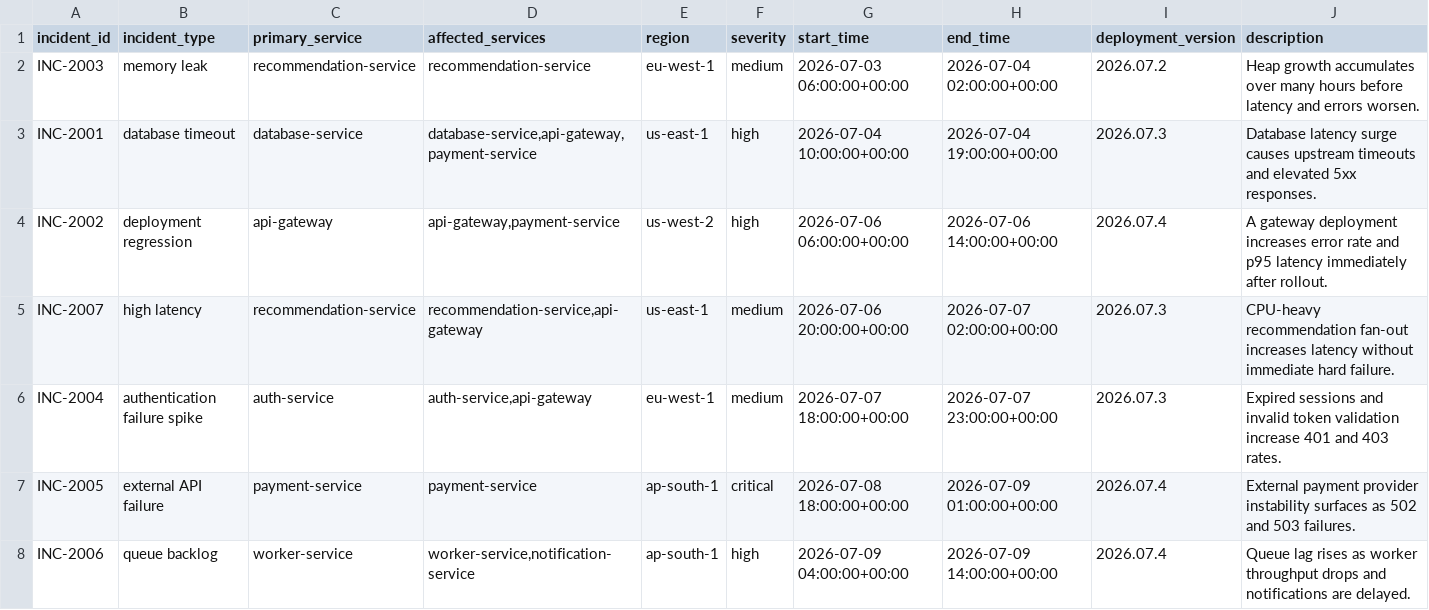
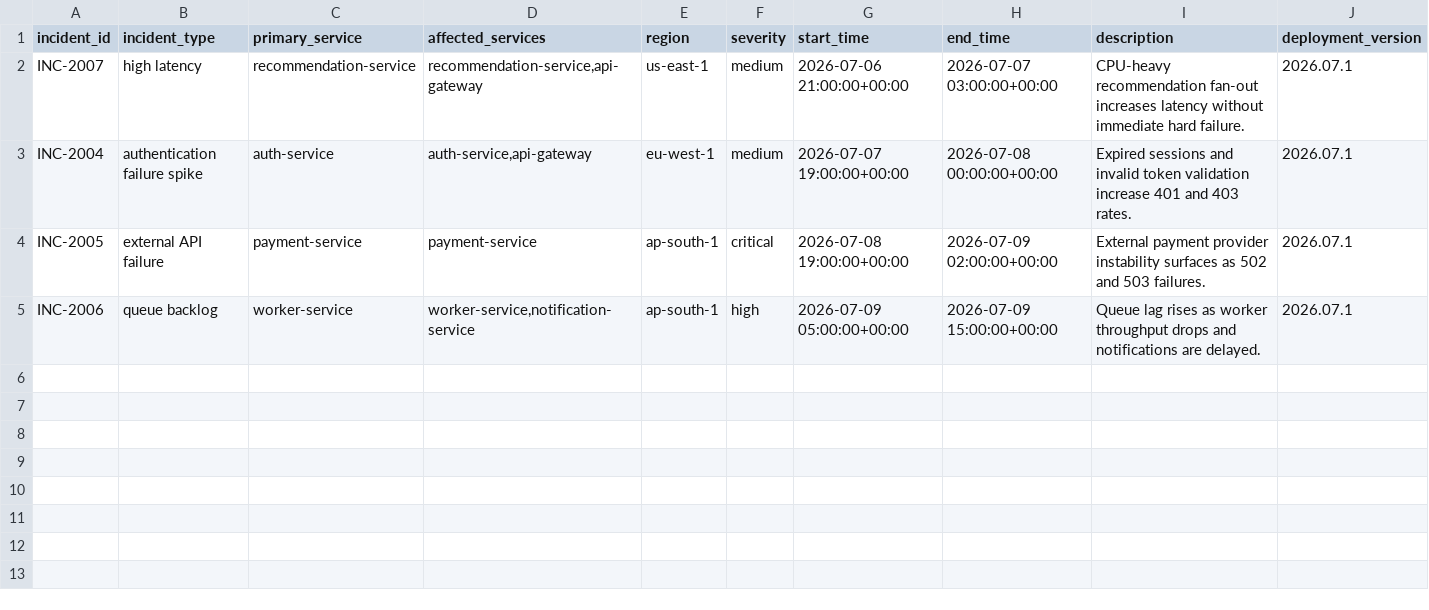
Before and after one commit to tusharg007/ai-platform-reliability-copilot, a CSV file: data/processed/incident_windows.csv, drawn as a sheet; removed rows and columns are numbered as before the commit, all else as after; the diff names each change by its address in the sheet, - before the commit and + after, or states it on an @@ line.

```diff
--- a/data/processed/incident_windows.csv
+++ b/data/processed/incident_windows.csv
-column I (deployment_version), rows 5-8: 2026.07.3 | 2026.07.3 | 2026.07.4 | 2026.07.4
+column J (deployment_version), rows 2-5: all 2026.07.1
-row 2: INC-2003 | memory leak | recommendation-service | recommendation-service | eu-west-1 | medium | 2026-07-03 06:00:00+00:00 | 2026-07-04 02:00:00+00:00 | 2026.07.2 | Heap growth accumulates over many hours before latency and errors worsen.
-row 3: INC-2001 | database timeout | database-service | database-service,api-gateway,payment-service | us-east-1 | high | 2026-07-04 10:00:00+00:00 | 2026-07-04 19:00:00+00:00 | 2026.07.3 | Database latency surge causes upstream timeouts and elevated 5xx responses.
-row 4: INC-2002 | deployment regression | api-gateway | api-gateway,payment-service | us-west-2 | high | 2026-07-06 06:00:00+00:00 | 2026-07-06 14:00:00+00:00 | 2026.07.4 | A gateway deployment increases error rate and p95 latency immediately after rollout.
-G2 (start_time): 2026-07-06 20:00:00+00:00
+G2 (start_time): 2026-07-06 21:00:00+00:00
-H2 (end_time): 2026-07-07 02:00:00+00:00
+H2 (end_time): 2026-07-07 03:00:00+00:00
-G3 (start_time): 2026-07-07 18:00:00+00:00
+G3 (start_time): 2026-07-07 19:00:00+00:00
-H3 (end_time): 2026-07-07 23:00:00+00:00
+H3 (end_time): 2026-07-08 00:00:00+00:00
-G4 (start_time): 2026-07-08 18:00:00+00:00
+G4 (start_time): 2026-07-08 19:00:00+00:00
-H4 (end_time): 2026-07-09 01:00:00+00:00
+H4 (end_time): 2026-07-09 02:00:00+00:00
-G5 (start_time): 2026-07-09 04:00:00+00:00
+G5 (start_time): 2026-07-09 05:00:00+00:00
-H5 (end_time): 2026-07-09 14:00:00+00:00
+H5 (end_time): 2026-07-09 15:00:00+00:00
```
Also changed, not shown: data/predictions/service_risk_scores.csv, data/raw/deployment_events.csv, 29 other files.
